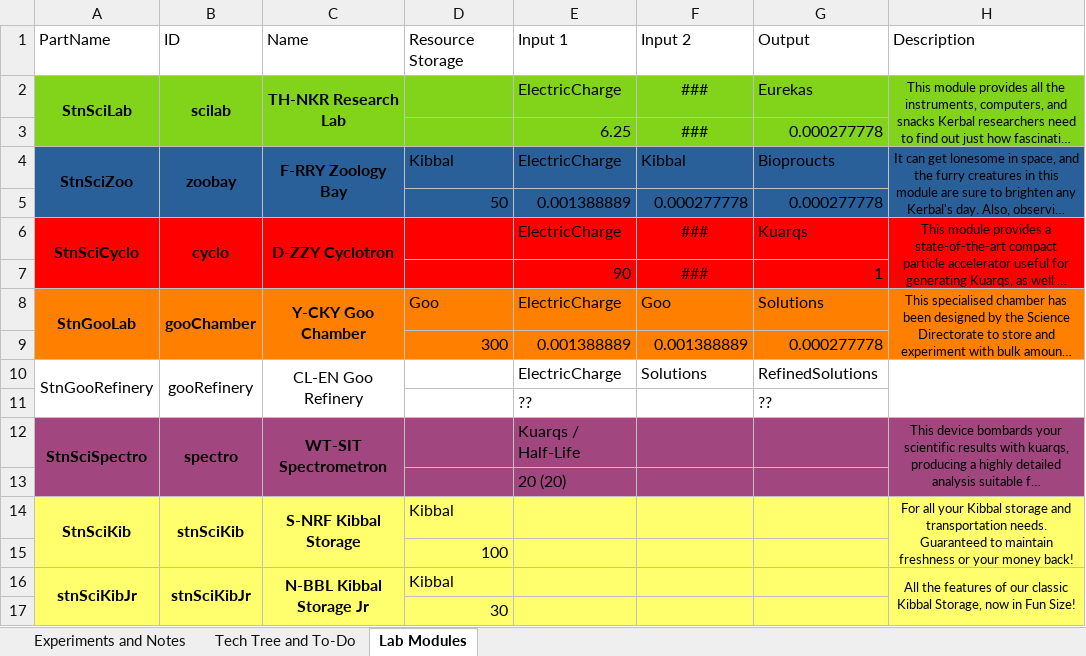
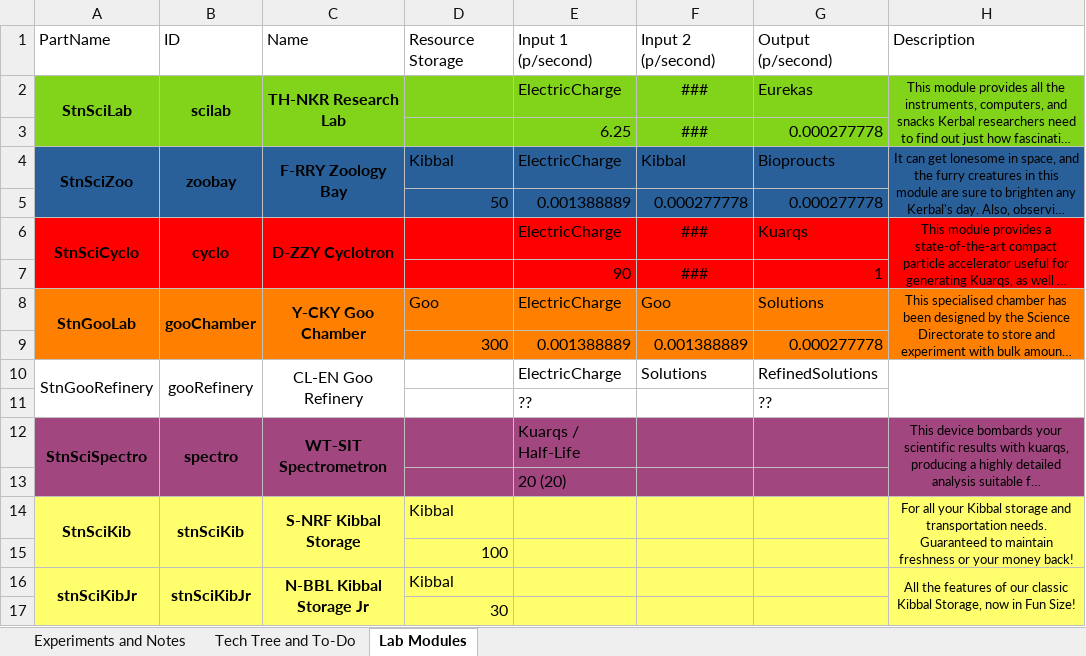
Before and after one commit to SpoonyBoobah/StationScience, an Excel workbook: Docs/Station Science List.xlsx, sheet Lab Modules, drawn as a sheet; long unchanged cells end in …; values as stored, in another font and other column widths than the file's, no borders; charts and pictures not drawn; the diff names each change by its address in the sheet, - before the commit and + after, or states it on an @@ line.

```diff
--- a/Docs/Station Science List.xlsx (sheet Lab Modules)
+++ b/Docs/Station Science List.xlsx (sheet Lab Modules)
-E1: Input 1
+E1: Input 1 (p/second)
-F1: Input 2
+F1: Input 2 (p/second)
-G1: Output
+G1: Output (p/second)
```
Also changed, not shown: sheet Experiments and Notes, charts or pictures, 1 other file.
